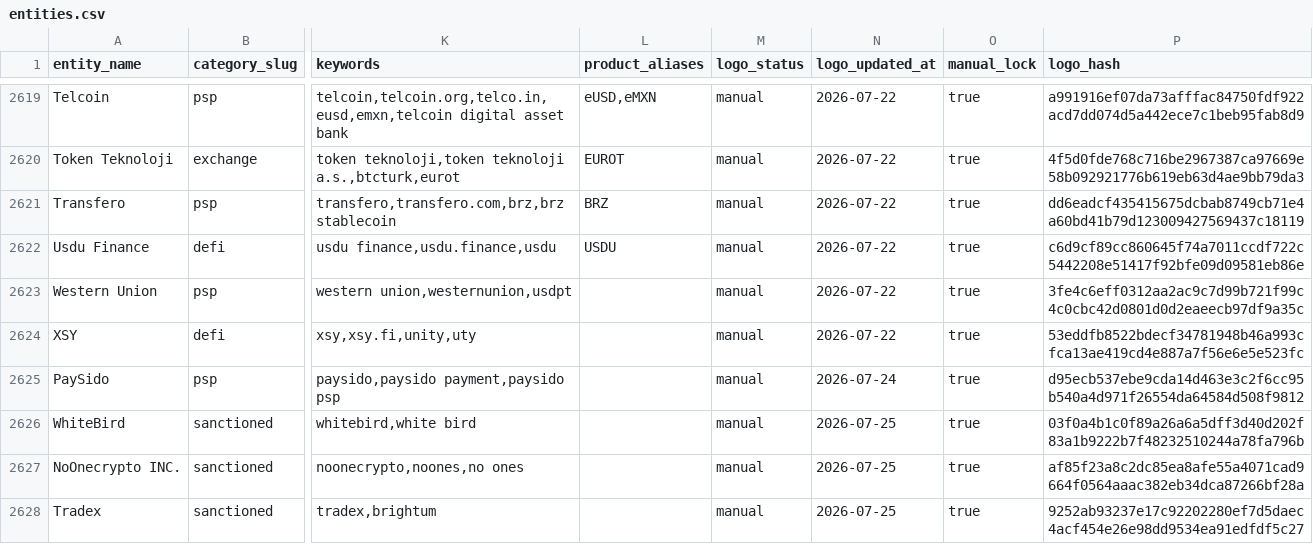
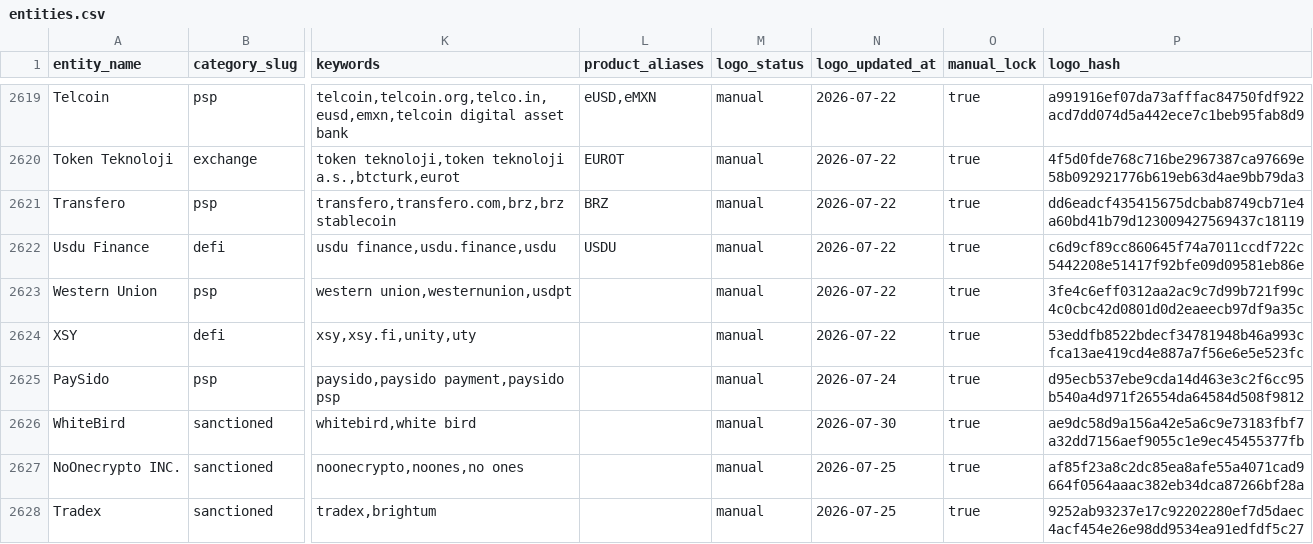
Before and after one commit to maslovsa/kyt-entity-registry, a CSV file: entities.csv, drawn as a sheet; only a part is shown, gaps mark what is left out; the diff names each change by its address in the sheet, - before the commit and + after, or states it on an @@ line.

Commit message:
override(sanctioned): replace WhiteBird logo with reviewer-supplied image
Manual override per C4/C8 — writes both the manual copy and the served
copy, keeps manual_lock=true so enrichment continues to skip this row.

```diff
--- a/entities.csv
+++ b/entities.csv
-N2626 (logo_updated_at): 2026-07-25
+N2626 (logo_updated_at): 2026-07-30
-P2626 (logo_hash): 03f0a4b1c0f89a26a6a5dff3d40d202f83a1b9222b7f48232510244a78fa796b
+P2626 (logo_hash): ae9dc58d9a156a42e5a6c9e73183fbf7a32dd7156aef9055c1e9ec45455377fb
```
Also changed, not shown: 2 other files.
